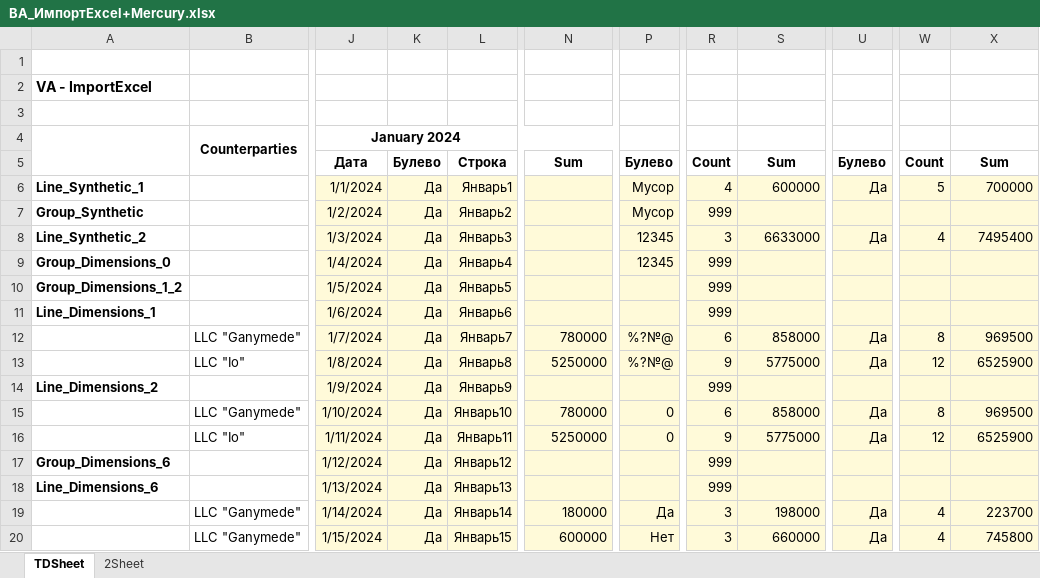
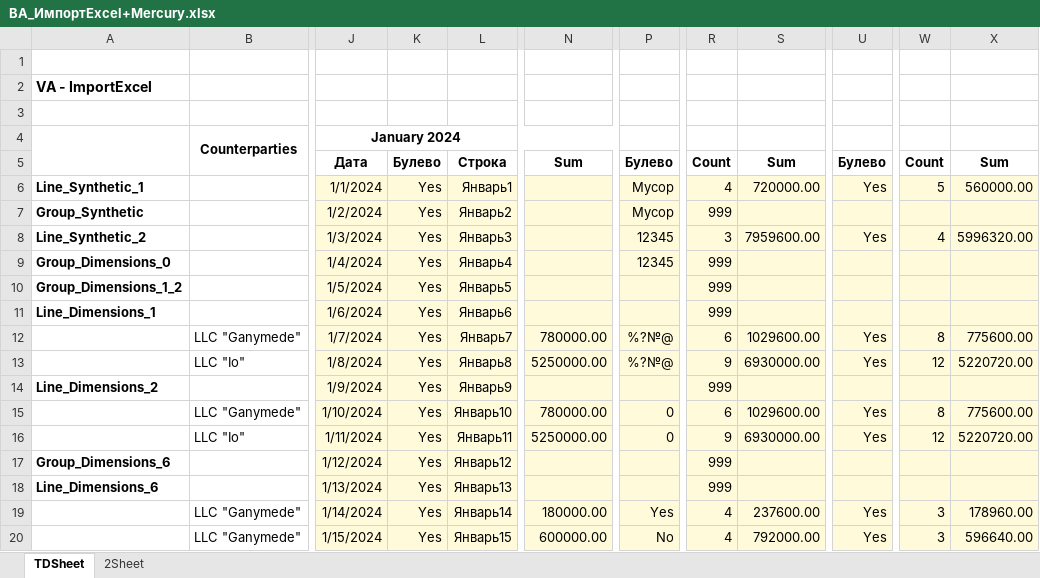
Before and after one commit to Tavalik/VA-Tests-Perform-En-En-Budget, an Excel workbook: Макеты/03/ВА_ИмпортExcel+Mercury.xlsx, sheet TDSheet, drawn as a sheet; only a part is shown, gaps mark what is left out; values as stored, in another font and other column widths than the file's, no borders; the diff covers the shown part only; the diff names each change by its address in the sheet, - before the commit and + after, or states it on an @@ line.

```diff
--- a/Макеты/03/ВА_ИмпортExcel+Mercury.xlsx (sheet TDSheet)
+++ b/Макеты/03/ВА_ИмпортExcel+Mercury.xlsx (sheet TDSheet)
-K6:K20: Да
+K6:K20: Yes
-S6: 600000
+S6: 720000.00
-U6: Да
+U6: Yes
-X6: 700000
+X6: 560000.00
-S8: 6633000
+S8: 7959600.00
-U8: Да
+U8: Yes
-X8: 7495400
+X8: 5996320.00
-N12: 780000
+N12: 780000.00
-S12: 858000
+S12: 1029600.00
-U12:U13: Да
+U12:U13: Yes
-X12: 969500
+X12: 775600.00
-N13: 5250000
+N13: 5250000.00
-S13: 5775000
+S13: 6930000.00
-X13: 6525900
+X13: 5220720.00
-N15: 780000
+N15: 780000.00
-S15: 858000
+S15: 1029600.00
-U15:U16: Да
+U15:U16: Yes
-X15: 969500
+X15: 775600.00
-N16: 5250000
+N16: 5250000.00
-S16: 5775000
+S16: 6930000.00
-X16: 6525900
+X16: 5220720.00
-N19: 180000
+N19: 180000.00
-P19: Да
+P19: Yes
-R19:R20: 3
+R19:R20: 4
-S19: 198000
+S19: 237600.00
-U19:U20: Да
+U19:U20: Yes
-W19:W20: 4
+W19:W20: 3
-X19: 223700
+X19: 178960.00
-N20: 600000
+N20: 600000.00
-P20: Нет
+P20: No
-S20: 660000
+S20: 792000.00
-X20: 745800
+X20: 596640.00
```
Also changed, not shown: 63 edited cells elsewhere in this sheet, Макеты/03/ВА_ИмпортExcel+Error.xlsx, Макеты/03/ВА_ИмпортExcel+Mercury_2.xlsm, 16 other files.
